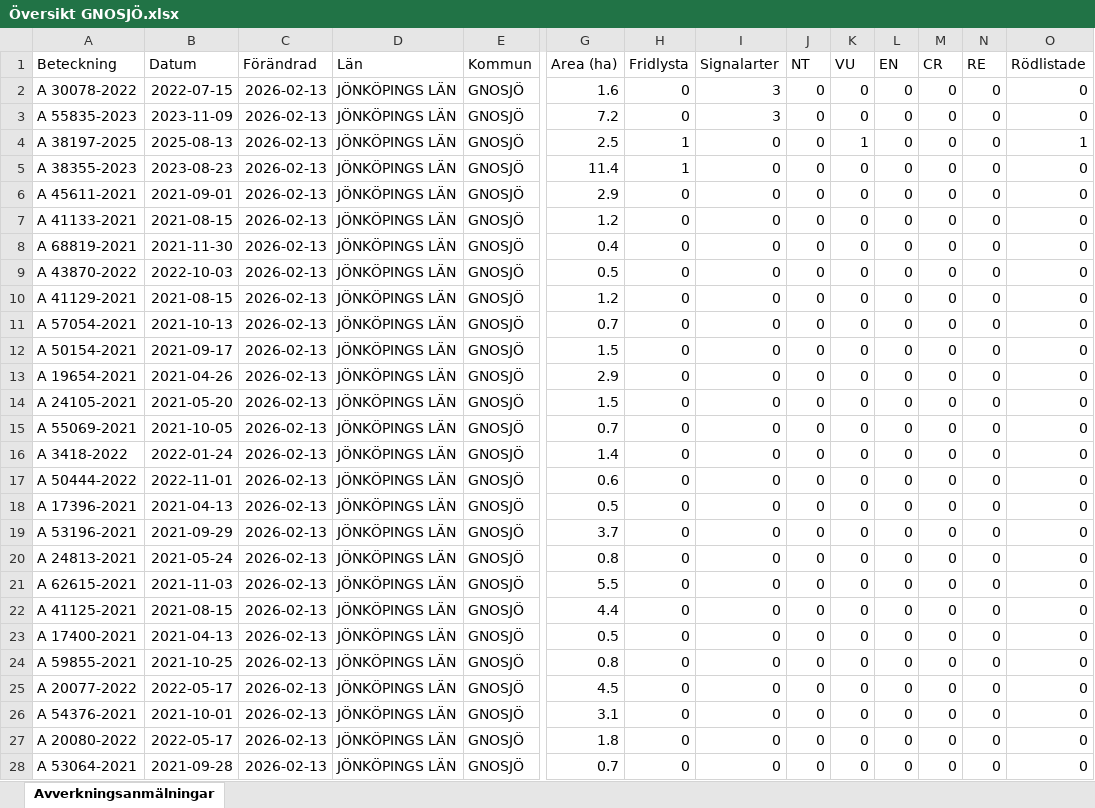
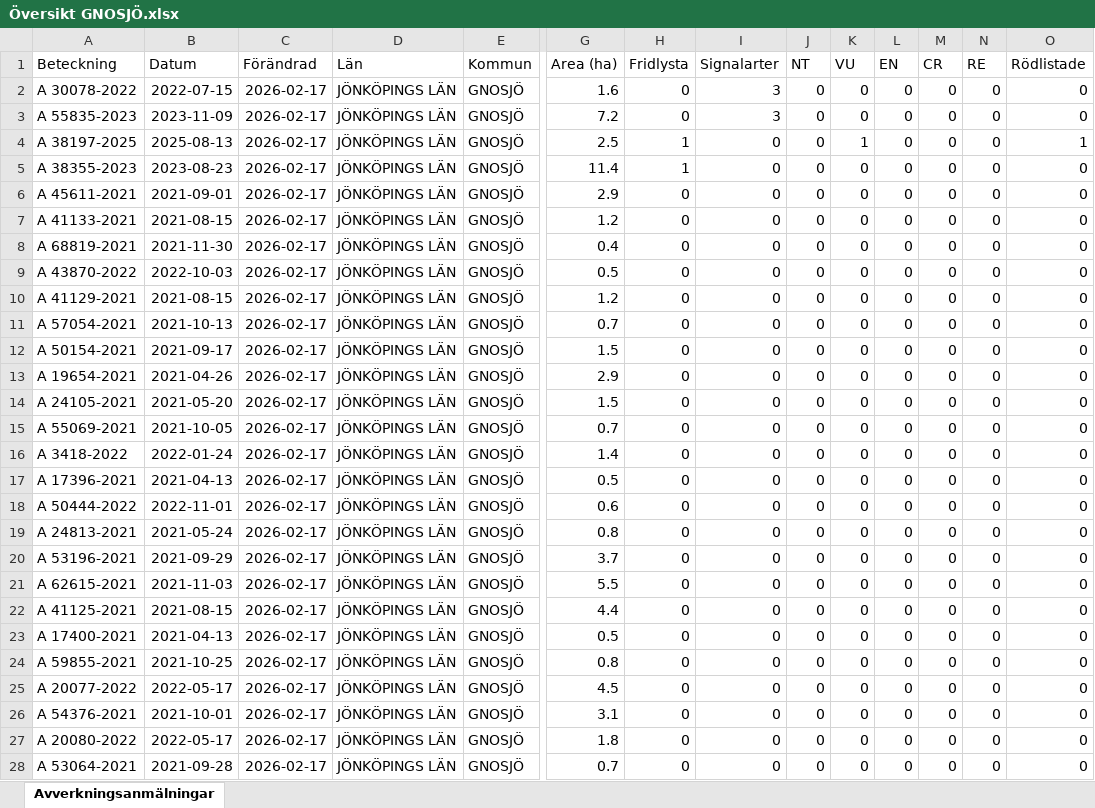
Before and after one commit to klasma/Logging_0617, an Excel workbook: Översikt GNOSJÖ.xlsx, sheet Avverkningsanmälningar, drawn as a sheet; only a part is shown, gaps mark what is left out; values as stored, in another font and other column widths than the file's, no borders; removed rows and columns are numbered as before the commit, all else as after; rows hold the shown columns only; the diff covers the shown part only; the diff names each change by its address in the sheet, - before the commit and + after, or states it on an @@ line.

```diff
--- a/Översikt GNOSJÖ.xlsx (sheet Avverkningsanmälningar)
+++ b/Översikt GNOSJÖ.xlsx (sheet Avverkningsanmälningar)
-C2:C16 (Förändrad): 2026-02-13
+C2:C16 (Förändrad): 2026-02-17
-row 17: A 50444-2022 | 2022-11-01 | 2026-02-13 | JÖNKÖPINGS LÄN | GNOSJÖ | 0.6 | 0 | 0 | 0 | 0 | 0 | 0 | 0 | 0
-C17:C19 (Förändrad): 2026-02-13
+C17:C19 (Förändrad): 2026-02-17
-A18 (Beteckning): A 53196-2021
+A18 (Beteckning): A 50444-2022
-B18 (Datum): 2021-09-29
+B18 (Datum): 2022-11-01
-G18 (Area (ha)): 3.7
+G18 (Area (ha)): 0.6
+row 20: A 53196-2021 | 2021-09-29 | 2026-02-17 | JÖNKÖPINGS LÄN | GNOSJÖ | 3.7 | 0 | 0 | 0 | 0 | 0 | 0 | 0 | 0
-C21:C28 (Förändrad): 2026-02-13
+C21:C28 (Förändrad): 2026-02-17
```
Also changed, not shown: 46 added rows, 46 removed rows and 233 edited cells elsewhere in this sheet, artfynd/A 30078-2022 artfynd.xlsx, artfynd/A 38197-2025 artfynd.xlsx, 23 other files.
